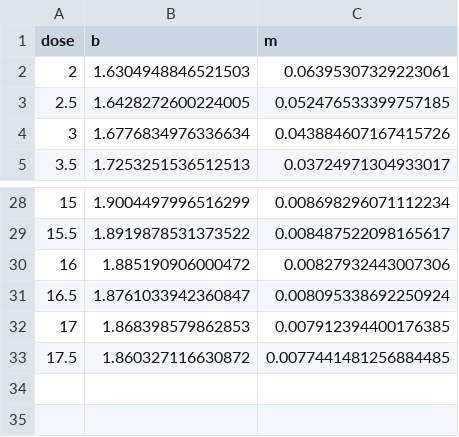
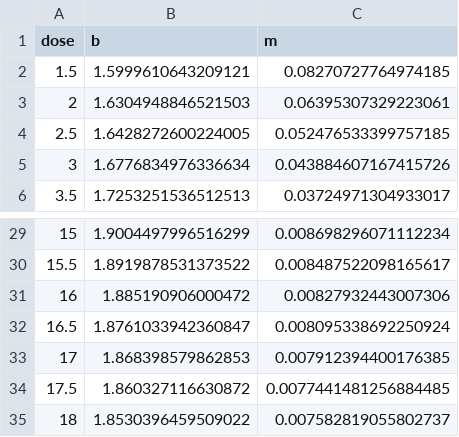
Before and after one commit to eds-slim/MeroVent, a CSV file: python/nomogram_data_MIC_4.csv, drawn as a sheet; only a part is shown, gaps mark what is left out.

Commit message:
tidy python

```diff
--- a/python/nomogram_data_MIC_4.csv
+++ b/python/nomogram_data_MIC_4.csv
@@ -1,2 +1,3 @@
 dose,b,m
+1.5,1.5999610643209121,0.08270727764974185
 2,1.6304948846521503,0.06395307329223061
@@ -33 +34,2 @@ dose,b,m
 17.5,1.860327116630872,0.0077441481256884485
+18,1.8530396459509022,0.007582819055802737
```
Also changed, not shown: 14 other files.
